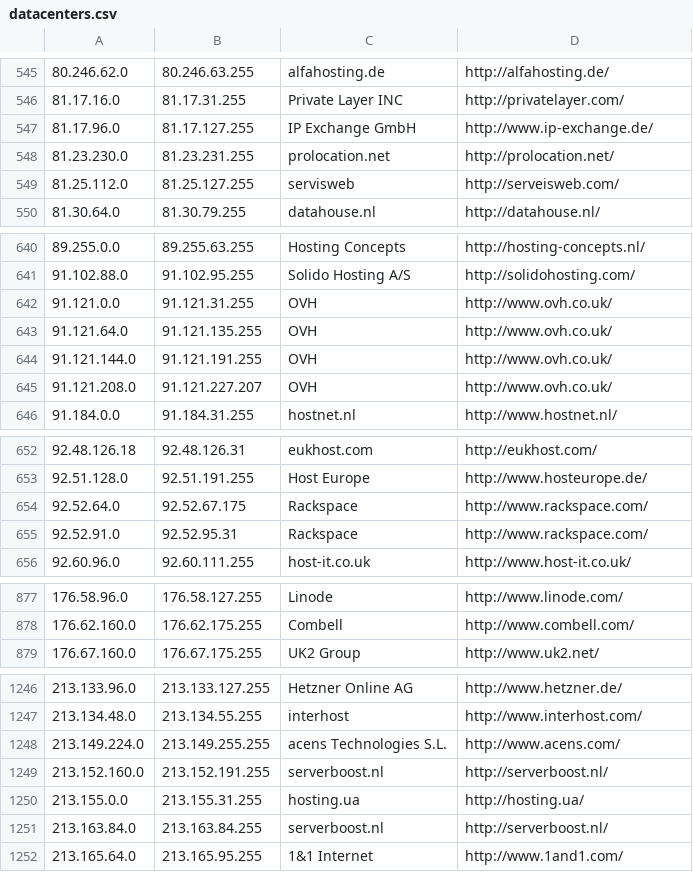
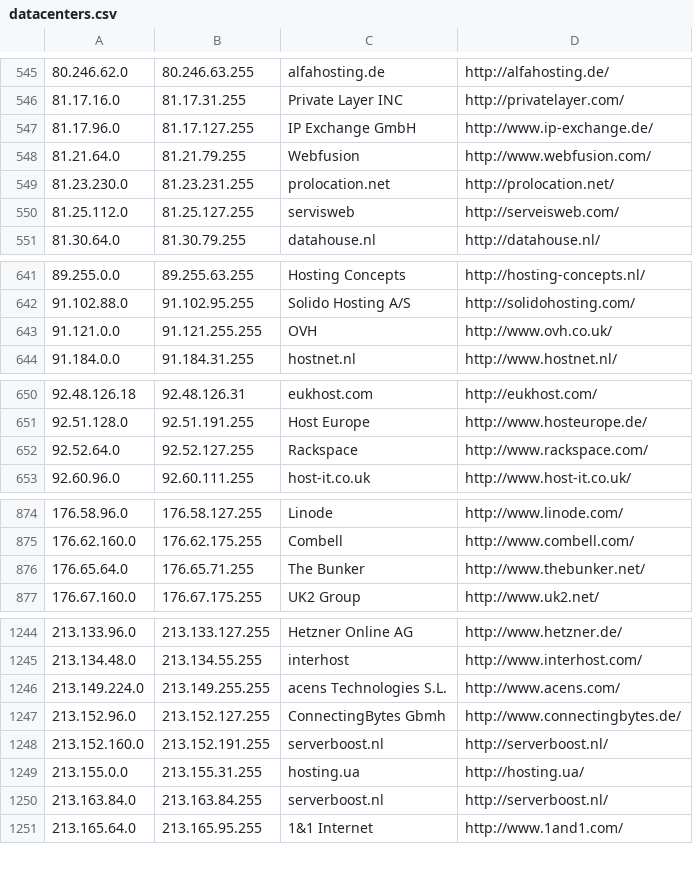
Before and after one commit to client9/ipcat, a CSV file: datacenters.csv, drawn as a sheet; only a part is shown, gaps mark what is left out; the diff covers the shown part only.

Commit message:
harvest

```diff
--- a/datacenters.csv
+++ b/datacenters.csv
@@ -547,2 +547,3 @@
 81.17.96.0,81.17.127.255,IP Exchange GmbH,http://www.ip-exchange.de/
+81.21.64.0,81.21.79.255,Webfusion,http://www.webfusion.com/
 81.23.230.0,81.23.231.255,prolocation.net,http://prolocation.net/
@@ -641,6 +642,3 @@
 91.102.88.0,91.102.95.255,Solido Hosting A/S,http://solidohosting.com/
-91.121.0.0,91.121.31.255,OVH,http://www.ovh.co.uk/
-91.121.64.0,91.121.135.255,OVH,http://www.ovh.co.uk/
-91.121.144.0,91.121.191.255,OVH,http://www.ovh.co.uk/
-91.121.208.0,91.121.227.207,OVH,http://www.ovh.co.uk/
+91.121.0.0,91.121.255.255,OVH,http://www.ovh.co.uk/
 91.184.0.0,91.184.31.255,hostnet.nl,http://www.hostnet.nl/
@@ -653,4 +651,3 @@
 92.51.128.0,92.51.191.255,Host Europe,http://www.hosteurope.de/
-92.52.64.0,92.52.67.175,Rackspace,http://www.rackspace.com/
-92.52.91.0,92.52.95.31,Rackspace,http://www.rackspace.com/
+92.52.64.0,92.52.127.255,Rackspace,http://www.rackspace.com/
 92.60.96.0,92.60.111.255,host-it.co.uk,http://www.host-it.co.uk/
@@ -878,2 +875,3 @@
 176.62.160.0,176.62.175.255,Combell,http://www.combell.com/
+176.65.64.0,176.65.71.255,The Bunker,http://www.thebunker.net/
 176.67.160.0,176.67.175.255,UK2 Group,http://www.uk2.net/
@@ -1248,2 +1246,3 @@
 213.149.224.0,213.149.255.255,acens Technologies S.L.,http://www.acens.com/
+213.152.96.0,213.152.127.255,ConnectingBytes Gbmh,http://www.connectingbytes.de/
 213.152.160.0,213.152.191.255,serverboost.nl,http://serverboost.nl/
```
Also changed, not shown: 1 edited cell elsewhere in this file.
